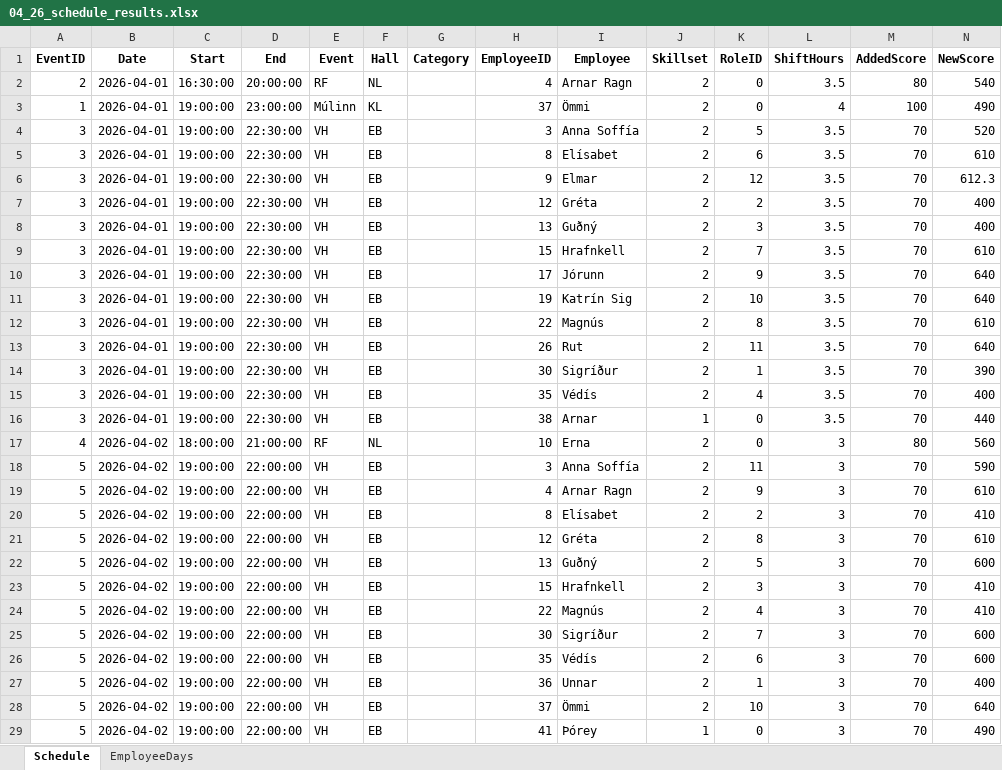
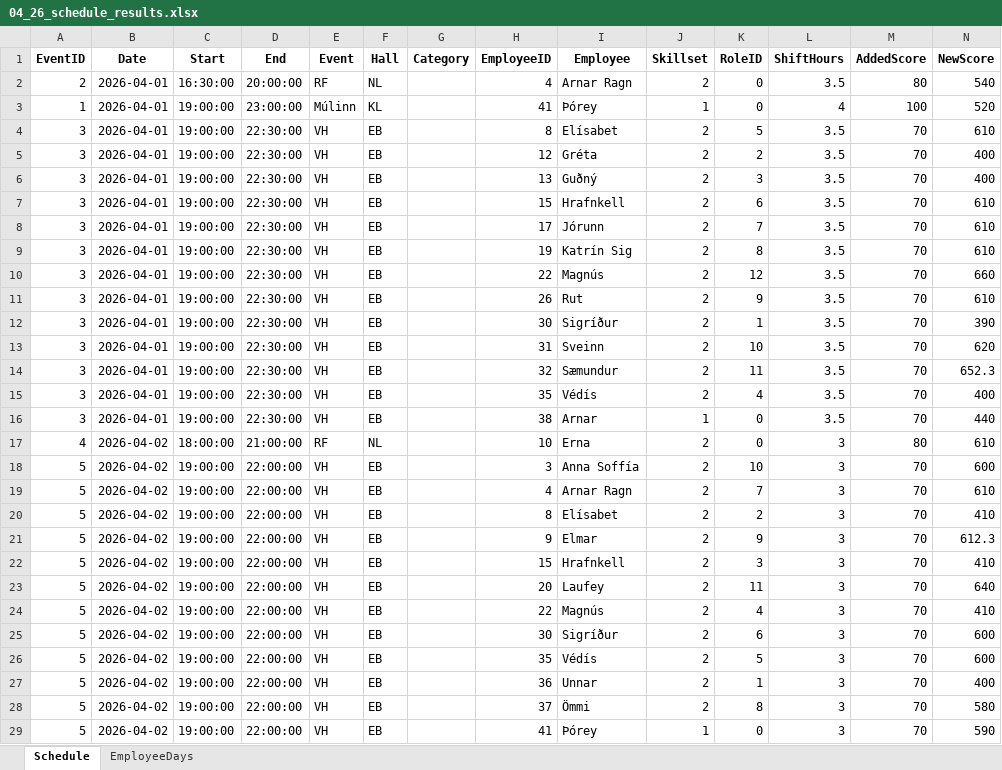
Before and after one commit to siljag23/Verkfraedi_X, an Excel workbook: Data/04_26_schedule_results.xlsx, sheet Schedule, drawn as a sheet; only a part is shown; values as stored, in another font and other column widths than the file's, no borders; removed rows and columns are numbered as before the commit, all else as after; the diff covers the shown part only; the diff names each change by its address in the sheet, - before the commit and + after, or states it on an @@ line.

```diff
--- a/Data/04_26_schedule_results.xlsx (sheet Schedule)
+++ b/Data/04_26_schedule_results.xlsx (sheet Schedule)
-H3 (EmployeeID): 37
+H3 (EmployeeID): 41
-I3 (Employee): Ömmi
+I3 (Employee): Þórey
-J3 (Skillset): 2
+J3 (Skillset): 1
-N3 (NewScore): 490
+N3 (NewScore): 520
-row 4: 3 | 2026-04-01 | 19:00:00 | 22:30:00 | VH | EB |  | 3 | Anna Soffía | 2 | 5 | 3.5 | 70 | 520
-K4 (RoleID): 6
+K4 (RoleID): 5
-row 6: 3 | 2026-04-01 | 19:00:00 | 22:30:00 | VH | EB |  | 9 | Elmar | 2 | 12 | 3.5 | 70 | 612.3
-K7 (RoleID): 7
+K7 (RoleID): 6
-K8 (RoleID): 9
+K8 (RoleID): 7
-N8:N9 (NewScore): 640
+N8:N9 (NewScore): 610
-K9 (RoleID): 10
+K9 (RoleID): 8
-K10 (RoleID): 8
+K10 (RoleID): 12
-N10 (NewScore): 610
+N10 (NewScore): 660
-K11 (RoleID): 11
+K11 (RoleID): 9
-N11 (NewScore): 640
+N11 (NewScore): 610
+row 13: 3 | 2026-04-01 | 19:00:00 | 22:30:00 | VH | EB |  | 31 | Sveinn | 2 | 10 | 3.5 | 70 | 620
+row 14: 3 | 2026-04-01 | 19:00:00 | 22:30:00 | VH | EB |  | 32 | Sæmundur | 2 | 11 | 3.5 | 70 | 652.3
-N17 (NewScore): 560
+N17 (NewScore): 610
-K18 (RoleID): 11
+K18 (RoleID): 10
-N18 (NewScore): 590
+N18 (NewScore): 600
-K19 (RoleID): 9
+K19 (RoleID): 7
-H21 (EmployeeID): 12
+H21 (EmployeeID): 9
-I21 (Employee): Gréta
+I21 (Employee): Elmar
-K21 (RoleID): 8
+K21 (RoleID): 9
-N21 (NewScore): 610
+N21 (NewScore): 612.3
-row 22: 5 | 2026-04-02 | 19:00:00 | 22:00:00 | VH | EB |  | 13 | Guðný | 2 | 5 | 3 | 70 | 600
+row 23: 5 | 2026-04-02 | 19:00:00 | 22:00:00 | VH | EB |  | 20 | Laufey | 2 | 11 | 3 | 70 | 640
-K25 (RoleID): 7
+K25 (RoleID): 6
-K26 (RoleID): 6
+K26 (RoleID): 5
-K28 (RoleID): 10
+K28 (RoleID): 8
-N28 (NewScore): 640
+N28 (NewScore): 580
-N29 (NewScore): 490
+N29 (NewScore): 590
```
Also changed, not shown: 9 added rows, 9 removed rows and 307 edited cells elsewhere in this sheet, sheet EmployeeDays, 2 other files.
